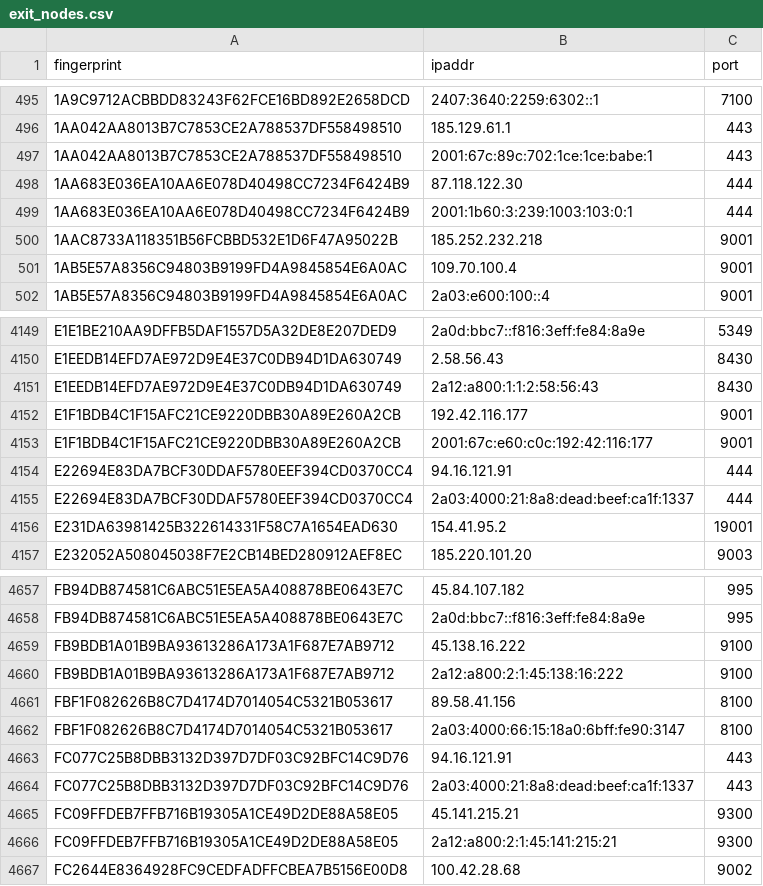
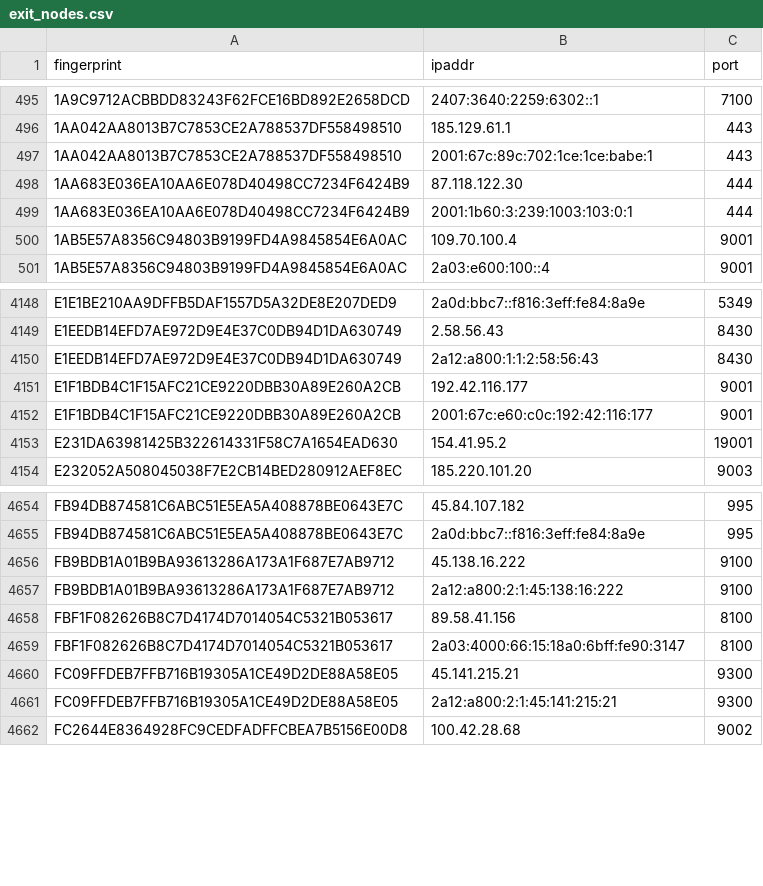
Before and after one commit to 0xPratikPatil/peel-the-net, a CSV file: dataset/exit_nodes.csv, drawn as a sheet; only a part is shown, gaps mark what is left out.

Commit message:
chore(dataset): update tor nodes [CI]

```diff
--- a/dataset/exit_nodes.csv
+++ b/dataset/exit_nodes.csv
@@ -499,3 +499,2 @@ fingerprint,ipaddr,port
 1AA683E036EA10AA6E078D40498CC7234F6424B9,2001:1b60:3:239:1003:103:0:1,444
-1AAC8733A118351B56FCBBD532E1D6F47A95022B,185.252.232.218,9001
 1AB5E57A8356C94803B9199FD4A9845854E6A0AC,109.70.100.4,9001
@@ -4153,4 +4152,2 @@ E1F1BDB4C1F15AFC21CE9220DBB30A89E260A2CB,192.42.116.177,9001
 E1F1BDB4C1F15AFC21CE9220DBB30A89E260A2CB,2001:67c:e60:c0c:192:42:116:177,9001
-E22694E83DA7BCF30DDAF5780EEF394CD0370CC4,94.16.121.91,444
-E22694E83DA7BCF30DDAF5780EEF394CD0370CC4,2a03:4000:21:8a8:dead:beef:ca1f:1337,444
 E231DA63981425B322614331F58C7A1654EAD630,154.41.95.2,19001
@@ -4662,4 +4659,2 @@ FBF1F082626B8C7D4174D7014054C5321B053617,89.58.41.156,8100
 FBF1F082626B8C7D4174D7014054C5321B053617,2a03:4000:66:15:18a0:6bff:fe90:3147,8100
-FC077C25B8DBB3132D397D7DF03C92BFC14C9D76,94.16.121.91,443
-FC077C25B8DBB3132D397D7DF03C92BFC14C9D76,2a03:4000:21:8a8:dead:beef:ca1f:1337,443
 FC09FFDEB7FFB716B19305A1CE49D2DE88A58E05,45.141.215.21,9300
```
Also changed, not shown: dataset/all_nodes.csv, dataset/guard_nodes.csv, 3 other files.
